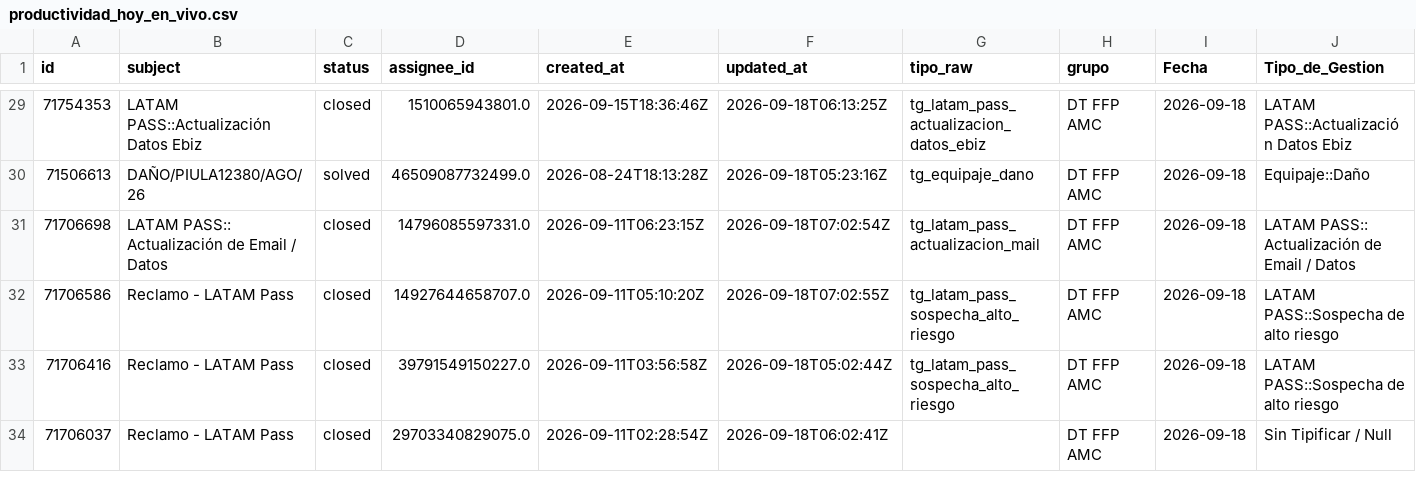
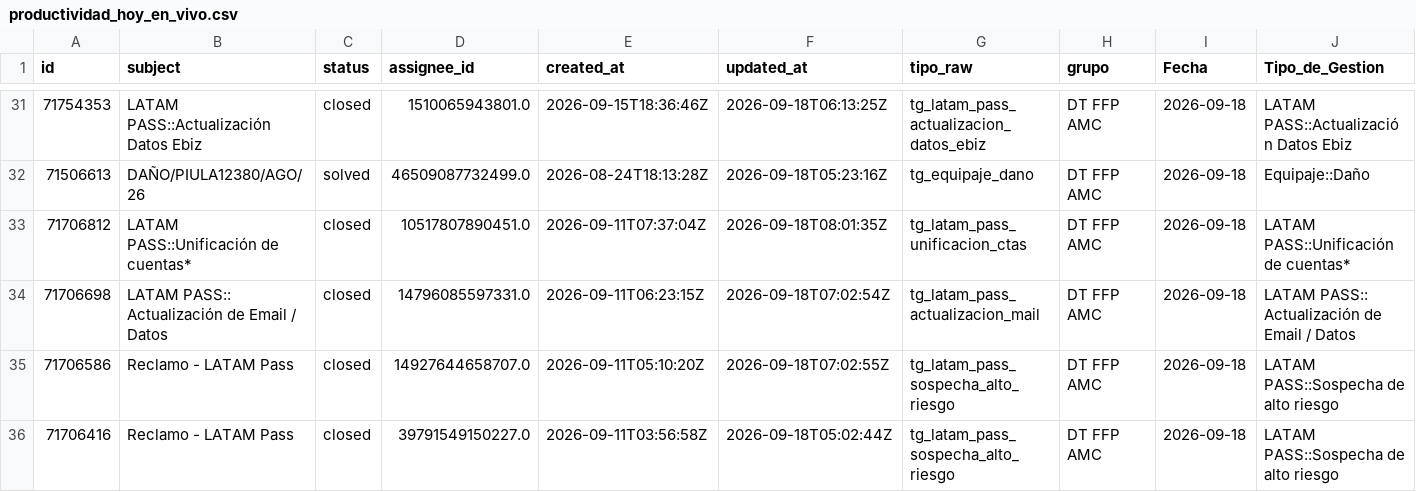
Before and after one commit to carlosmurilloealmacontact/presencia-genesys, a CSV file: data/zendesk/productividad_hoy_en_vivo.csv, drawn as a sheet; only a part is shown, gaps mark what is left out; the shorter side is filled out with more unchanged rows; rows hold the shown columns only; the diff covers the shown part only; the diff names each change by its address in the sheet, - before the commit and + after, or states it on an @@ line.

```diff
--- a/data/zendesk/productividad_hoy_en_vivo.csv
+++ b/data/zendesk/productividad_hoy_en_vivo.csv
+row 33: 71706812 | LATAM PASS::Unificación de cuentas* | closed | 10517807890451.0 | 2026-09-11T07:37:04Z | 2026-09-18T08:01:35Z | tg_latam_pass_unificacion_ctas | DT FFP AMC | 2026-09-18 | LATAM PASS::Unificación de cuentas*
```
Also changed, not shown: 3 added rows elsewhere in this file, data/zendesk/demanda_diaria_colas.csv, 3 other files.
